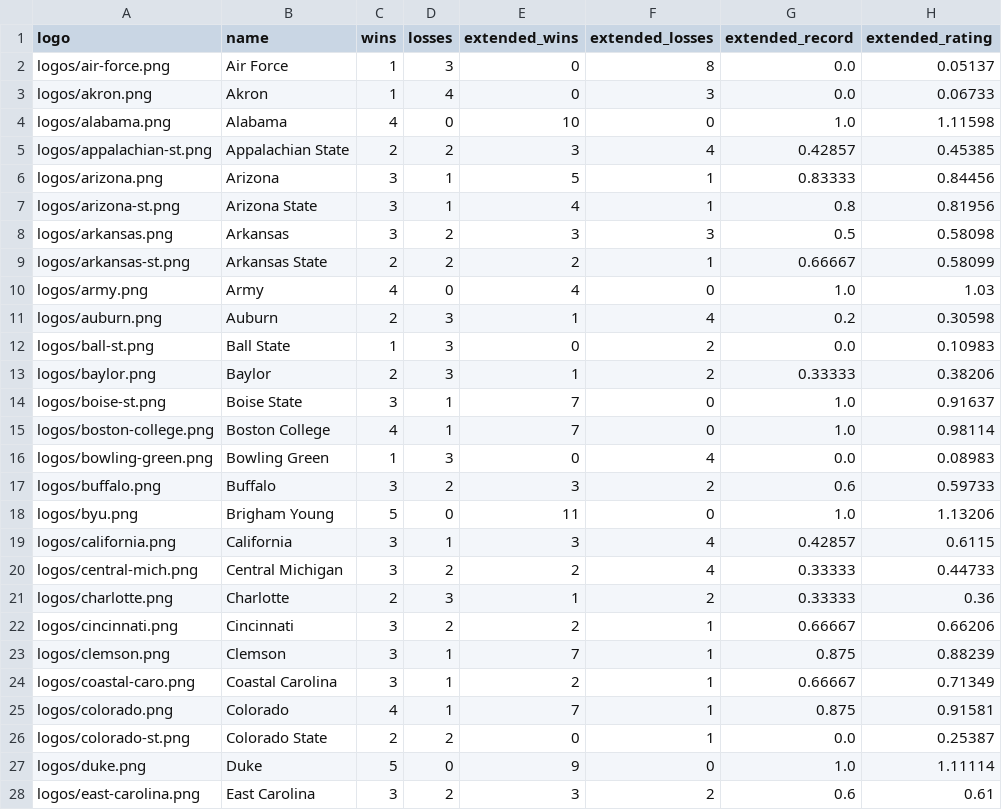
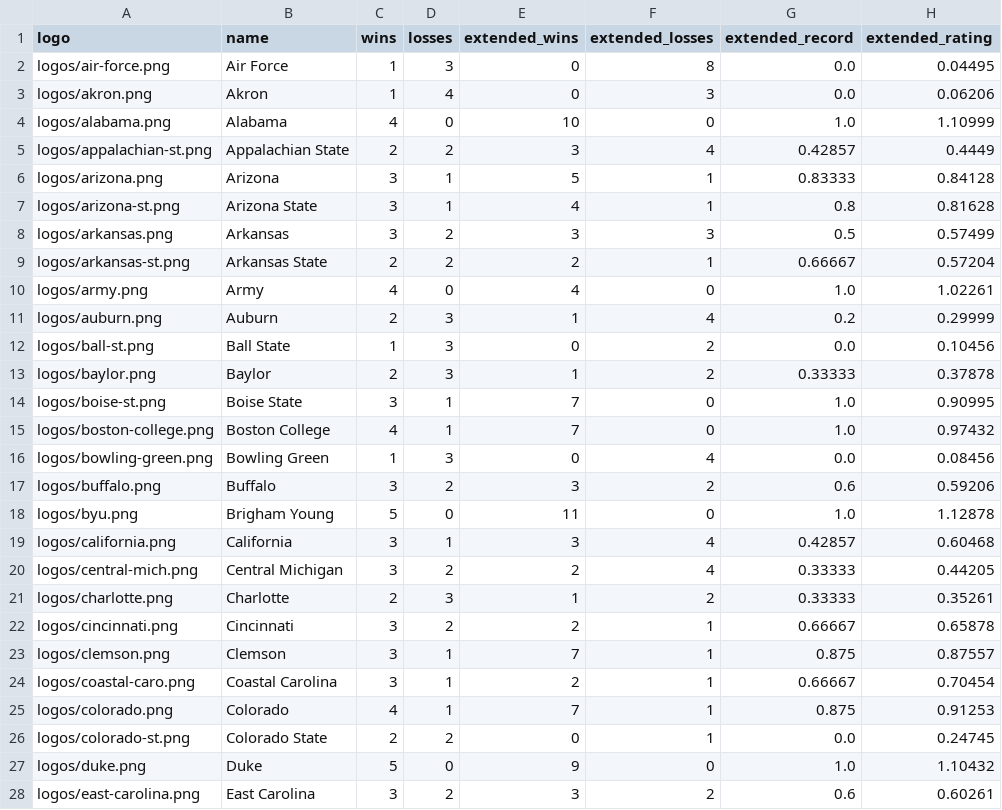
Before and after one commit to rob-nickel/CFBExtendedRecords, a CSV file: results/resultsAlphabetical.csv, drawn as a sheet; only a part is shown; the diff covers the shown part only.

```diff
--- a/results/resultsAlphabetical.csv
+++ b/results/resultsAlphabetical.csv
@@ -1,28 +1,28 @@
 logo,name,wins,losses,extended_wins,extended_losses,extended_record,extended_rating
-logos/air-force.png,Air Force,1,3,0,8,0.0,0.05137
-logos/akron.png,Akron,1,4,0,3,0.0,0.06733
-logos/alabama.png,Alabama,4,0,10,0,1.0,1.11598
-logos/appalachian-st.png,Appalachian State,2,2,3,4,0.42857,0.45385
-logos/arizona.png,Arizona,3,1,5,1,0.83333,0.84456
-logos/arizona-st.png,Arizona State,3,1,4,1,0.8,0.81956
-logos/arkansas.png,Arkansas,3,2,3,3,0.5,0.58098
-logos/arkansas-st.png,Arkansas State,2,2,2,1,0.66667,0.58099
-logos/army.png,Army,4,0,4,0,1.0,1.03
-logos/auburn.png,Auburn,2,3,1,4,0.2,0.30598
-logos/ball-st.png,Ball State,1,3,0,2,0.0,0.10983
-logos/baylor.png,Baylor,2,3,1,2,0.33333,0.38206
-logos/boise-st.png,Boise State,3,1,7,0,1.0,0.91637
-logos/boston-college.png,Boston College,4,1,7,0,1.0,0.98114
-logos/bowling-green.png,Bowling Green,1,3,0,4,0.0,0.08983
-logos/buffalo.png,Buffalo,3,2,3,2,0.6,0.59733
-logos/byu.png,Brigham Young,5,0,11,0,1.0,1.13206
-logos/california.png,California,3,1,3,4,0.42857,0.6115
-logos/central-mich.png,Central Michigan,3,2,2,4,0.33333,0.44733
-logos/charlotte.png,Charlotte,2,3,1,2,0.33333,0.36
-logos/cincinnati.png,Cincinnati,3,2,2,1,0.66667,0.66206
-logos/clemson.png,Clemson,3,1,7,1,0.875,0.88239
-logos/coastal-caro.png,Coastal Carolina,3,1,2,1,0.66667,0.71349
-logos/colorado.png,Colorado,4,1,7,1,0.875,0.91581
-logos/colorado-st.png,Colorado State,2,2,0,1,0.0,0.25387
-logos/duke.png,Duke,5,0,9,0,1.0,1.11114
-logos/east-carolina.png,East Carolina,3,2,3,2,0.6,0.61
+logos/air-force.png,Air Force,1,3,0,8,0.0,0.04495
+logos/akron.png,Akron,1,4,0,3,0.0,0.06206
+logos/alabama.png,Alabama,4,0,10,0,1.0,1.10999
+logos/appalachian-st.png,Appalachian State,2,2,3,4,0.42857,0.4449
+logos/arizona.png,Arizona,3,1,5,1,0.83333,0.84128
+logos/arizona-st.png,Arizona State,3,1,4,1,0.8,0.81628
+logos/arkansas.png,Arkansas,3,2,3,3,0.5,0.57499
+logos/arkansas-st.png,Arkansas State,2,2,2,1,0.66667,0.57204
+logos/army.png,Army,4,0,4,0,1.0,1.02261
+logos/auburn.png,Auburn,2,3,1,4,0.2,0.29999
+logos/ball-st.png,Ball State,1,3,0,2,0.0,0.10456
+logos/baylor.png,Baylor,2,3,1,2,0.33333,0.37878
+logos/boise-st.png,Boise State,3,1,7,0,1.0,0.90995
+logos/boston-college.png,Boston College,4,1,7,0,1.0,0.97432
+logos/bowling-green.png,Bowling Green,1,3,0,4,0.0,0.08456
+logos/buffalo.png,Buffalo,3,2,3,2,0.6,0.59206
+logos/byu.png,Brigham Young,5,0,11,0,1.0,1.12878
+logos/california.png,California,3,1,3,4,0.42857,0.60468
+logos/central-mich.png,Central Michigan,3,2,2,4,0.33333,0.44205
+logos/charlotte.png,Charlotte,2,3,1,2,0.33333,0.35261
+logos/cincinnati.png,Cincinnati,3,2,2,1,0.66667,0.65878
+logos/clemson.png,Clemson,3,1,7,1,0.875,0.87557
+logos/coastal-caro.png,Coastal Carolina,3,1,2,1,0.66667,0.70454
+logos/colorado.png,Colorado,4,1,7,1,0.875,0.91253
+logos/colorado-st.png,Colorado State,2,2,0,1,0.0,0.24745
+logos/duke.png,Duke,5,0,9,0,1.0,1.10432
+logos/east-carolina.png,East Carolina,3,2,3,2,0.6,0.60261
```
Also changed, not shown: 102 edited cells elsewhere in this file, data/byWeek.csv, data/record2024.csv, 3 other files.
